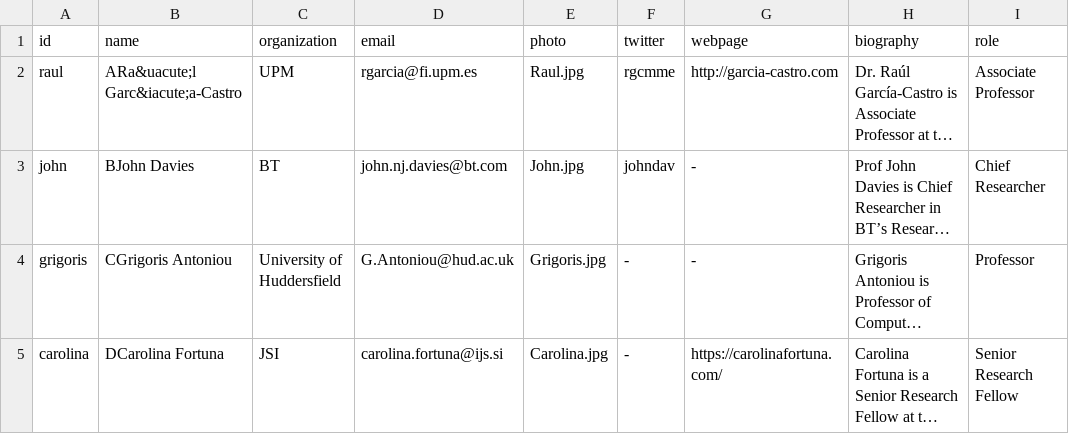
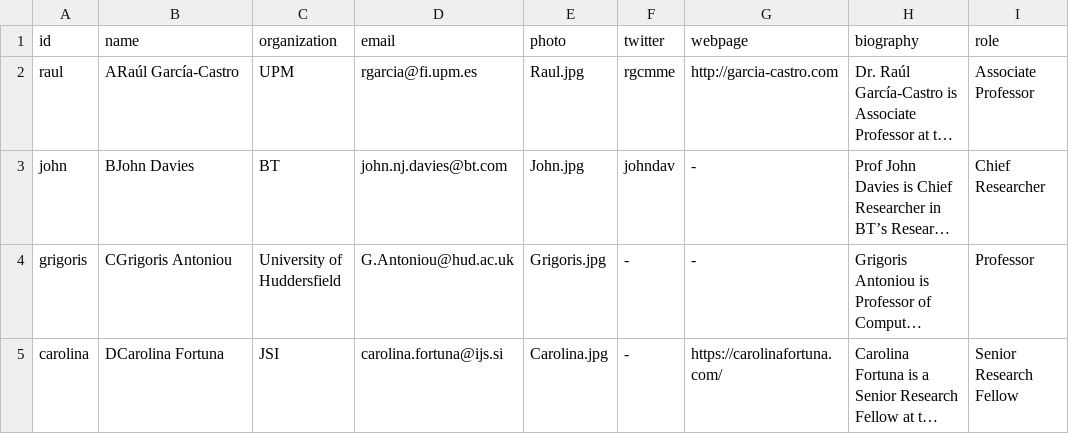
Before and after one commit to rgcmme/sad-generator, a CSV file: kg/csv/organizers.csv, drawn as a sheet; only a part is shown; long unchanged cells end in …; the diff names each change by its address in the sheet, - before the commit and + after, or states it on an @@ line.

```diff
--- a/kg/csv/organizers.csv
+++ b/kg/csv/organizers.csv
-B2 (name): ARa&uacute;l Garc&iacute;a-Castro
+B2 (name): ARaúl García-Castro
```
Also changed, not shown: kg/csv/pc.csv, 3 other files.
